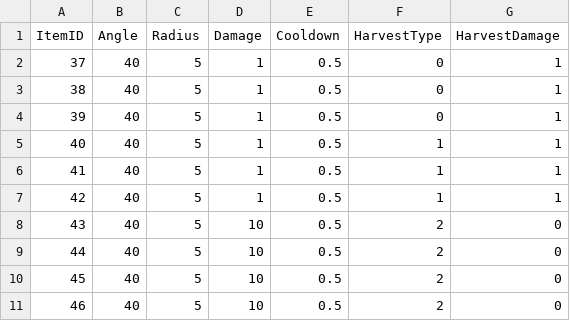
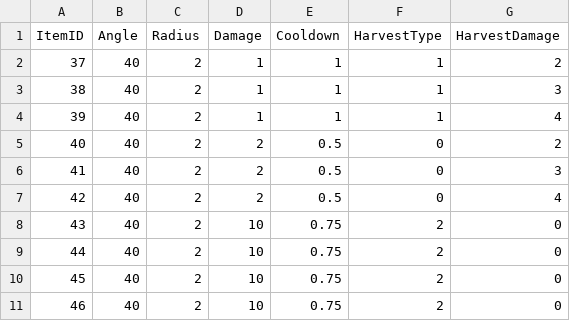
Before and after one commit to Group2IsCrap/GameEngine, a CSV file: Game/Assets/weapon.csv, drawn as a sheet.

Commit message:
Update weapon.csv

```diff
--- a/Game/Assets/weapon.csv
+++ b/Game/Assets/weapon.csv
@@ -1,11 +1,11 @@
 ItemID,Angle,Radius,Damage,Cooldown,HarvestType,HarvestDamage
-37,40,5,1,0.5,0,1
-38,40,5,1,0.5,0,1
-39,40,5,1,0.5,0,1
-40,40,5,1,0.5,1,1
-41,40,5,1,0.5,1,1
-42,40,5,1,0.5,1,1
-43,40,5,10,0.5,2,0
-44,40,5,10,0.5,2,0
-45,40,5,10,0.5,2,0
-46,40,5,10,0.5,2,0
+37,40,2,1,1,1,2
+38,40,2,1,1,1,3
+39,40,2,1,1,1,4
+40,40,2,2,0.5,0,2
+41,40,2,2,0.5,0,3
+42,40,2,2,0.5,0,4
+43,40,2,10,0.75,2,0
+44,40,2,10,0.75,2,0
+45,40,2,10,0.75,2,0
+46,40,2,10,0.75,2,0
```
